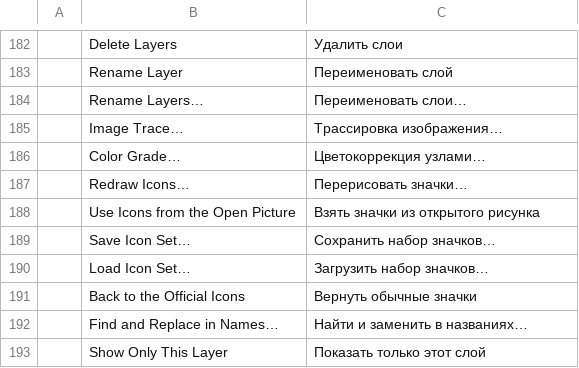
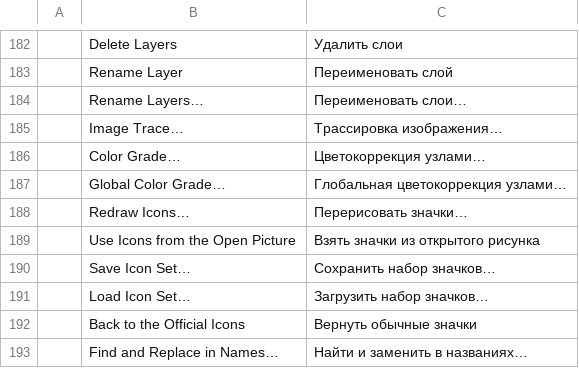
Before and after one commit to V1ri0n/SpectraPaint, a TSV file: crates/ui-egui/src/i18n/ru.tsv, drawn as a sheet; only a part is shown, gaps mark what is left out; the shorter side is filled out with more unchanged rows; the diff names each change by its address in the sheet, - before the commit and + after, or states it on an @@ line.

```diff
--- a/crates/ui-egui/src/i18n/ru.tsv
+++ b/crates/ui-egui/src/i18n/ru.tsv
+row 187:  | Global Color Grade… | Глобальная цветокоррекция узлами…
```
Also changed, not shown: 6 other files.
